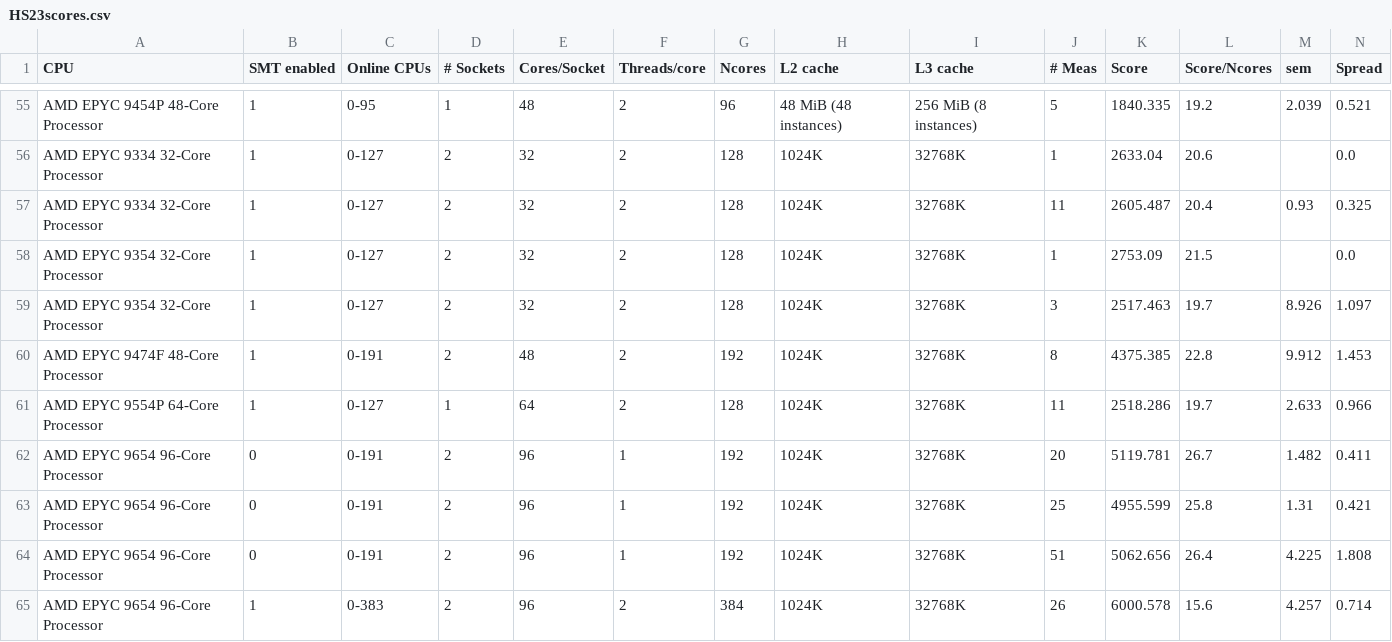
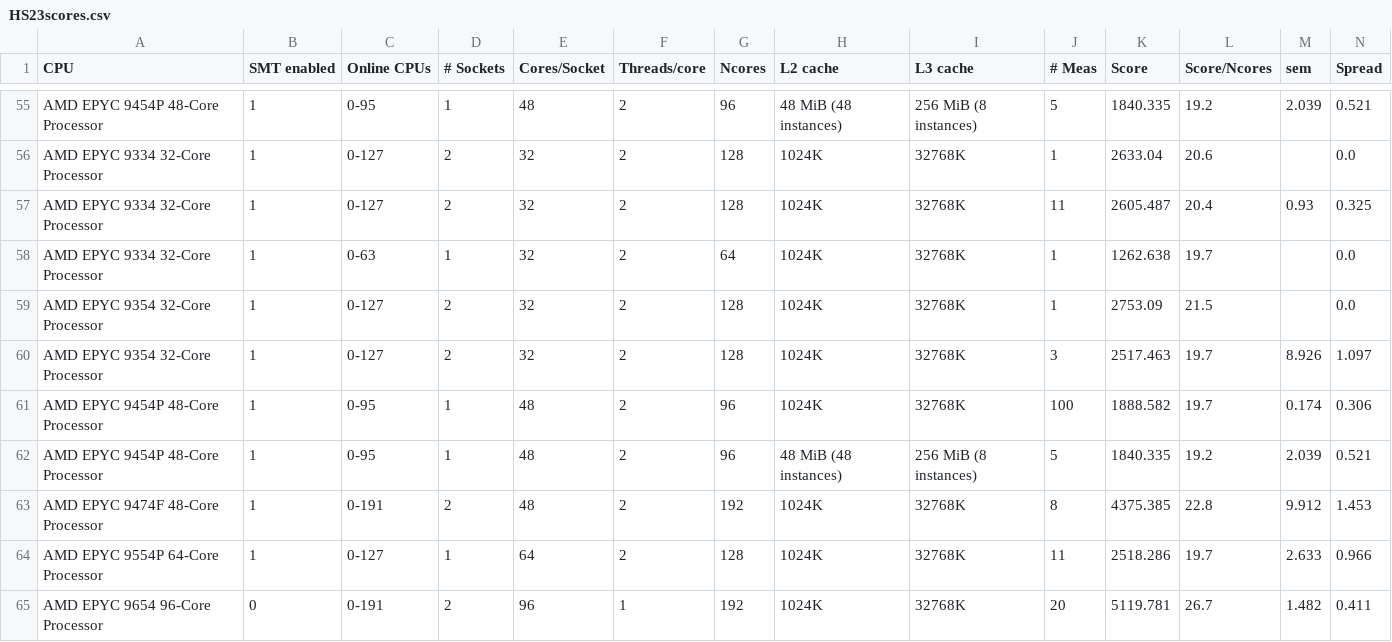
Before and after one commit to HEPiX-Forum/hepix-forum.github.io, a CSV file: _data/HS23scores.csv, drawn as a sheet; only a part is shown, gaps mark what is left out; the shorter side is filled out with more unchanged rows; rows hold the shown columns only; the diff names each change by its address in the sheet, - before the commit and + after, or states it on an @@ line.

Commit message:
CI job updates HS23 table (https://gitlab.cern.ch/hep-benchmarks/private-tools/-/jobs/39666595)

```diff
--- a/_data/HS23scores.csv
+++ b/_data/HS23scores.csv
+row 58: AMD EPYC 9334 32-Core Processor | 1 | 0-63 | 1 | 32 | 2 | 64 | 1024K | 32768K | 1 | 1262.638 | 19.7 |  | 0.0
+row 61: AMD EPYC 9454P 48-Core Processor | 1 | 0-95 | 1 | 48 | 2 | 96 | 1024K | 32768K | 100 | 1888.582 | 19.7 | 0.174 | 0.306
+row 62: AMD EPYC 9454P 48-Core Processor | 1 | 0-95 | 1 | 48 | 2 | 96 | 48 MiB (48 instances) | 256 MiB (8 instances) | 5 | 1840.335 | 19.2 | 2.039 | 0.521
```
